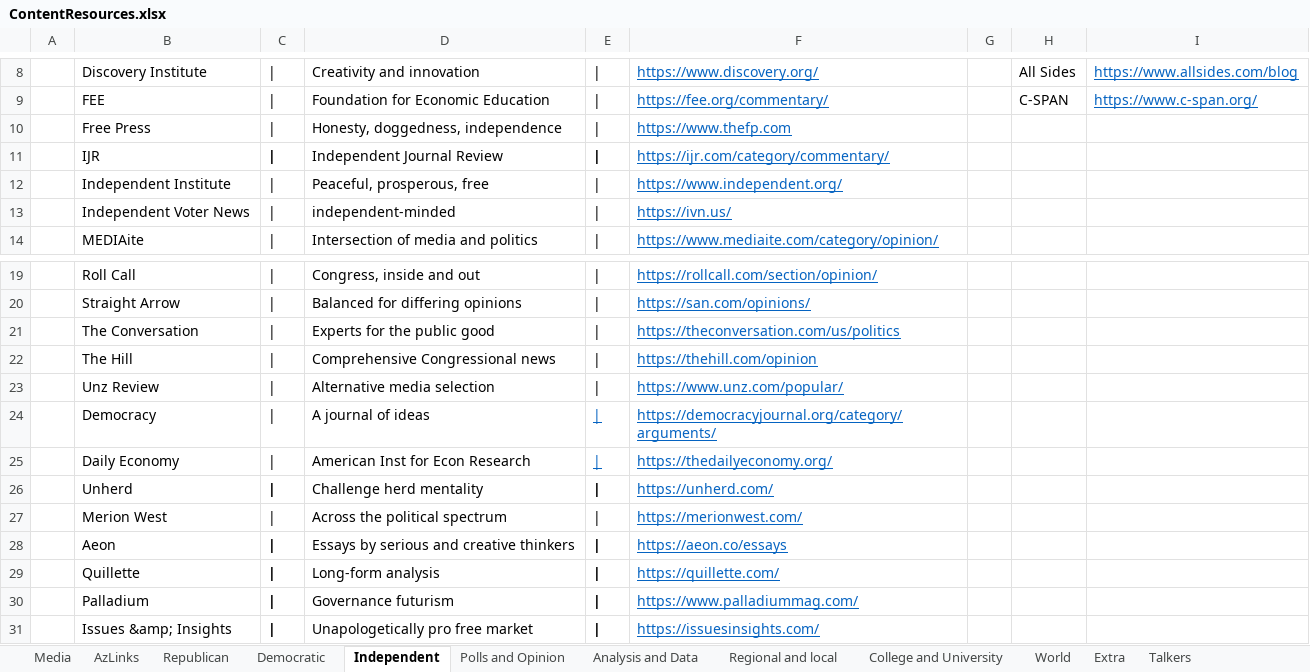
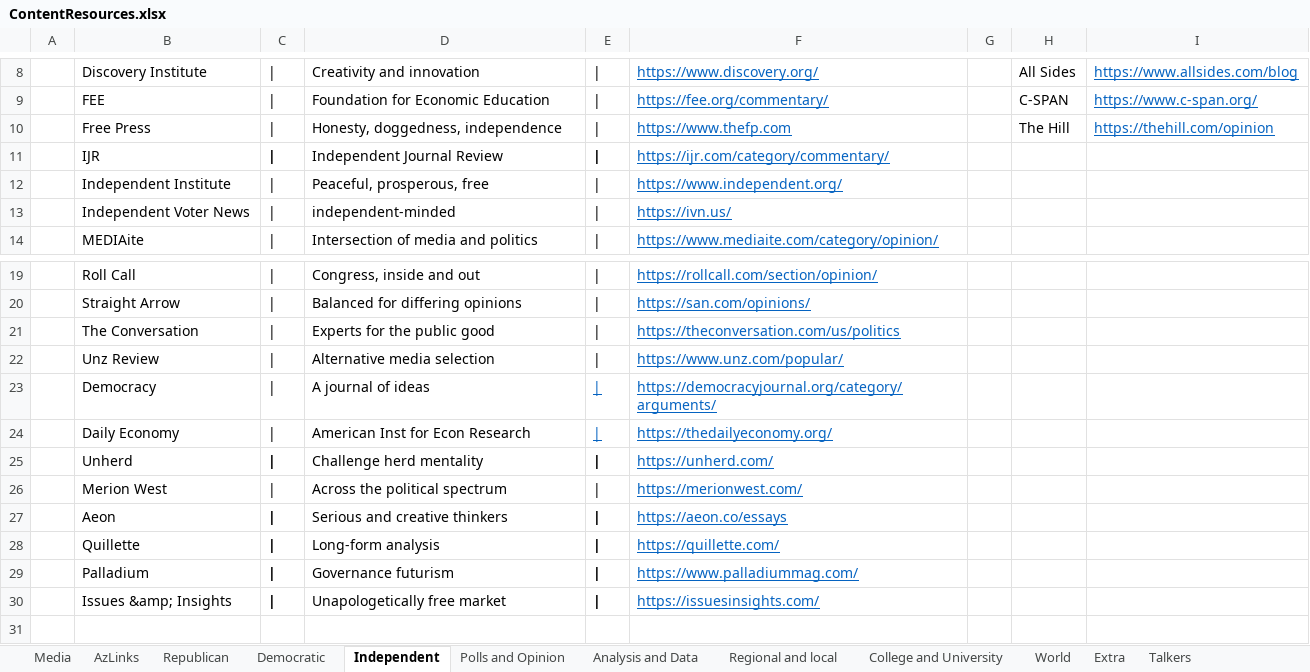
Before and after one commit to brianmcgrathnet/serialpolitics, an Excel workbook: content/ContentResources.xlsx, sheet Independent, drawn as a sheet; only a part is shown, gaps mark what is left out; values as stored, in another font and other column widths than the file's, no borders; removed rows and columns are numbered as before the commit, all else as after; the diff names each change by its address in the sheet, - before the commit and + after, or states it on an @@ line.

Commit message:
Content updates

```diff
--- a/content/ContentResources.xlsx (sheet Independent)
+++ b/content/ContentResources.xlsx (sheet Independent)
-H10: (empty)
+H10: The Hill
-I10: (empty)
+I10: https://thehill.com/opinion
-row 22:  | The Hill | | | Comprehensive Congressional news | | | https://thehill.com/opinion
-D27: Essays by serious and creative thinkers
+D27: Serious and creative thinkers
-D30: Unapologetically pro free market
+D30: Unapologetically free market
```
Also changed, not shown: sheet Republican, 2 other files.
